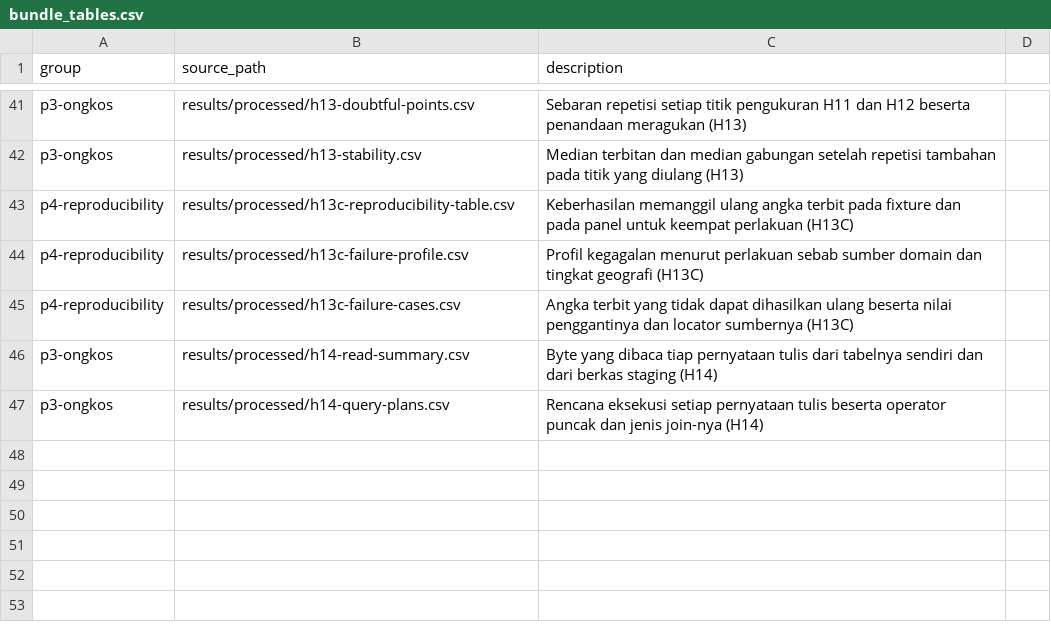
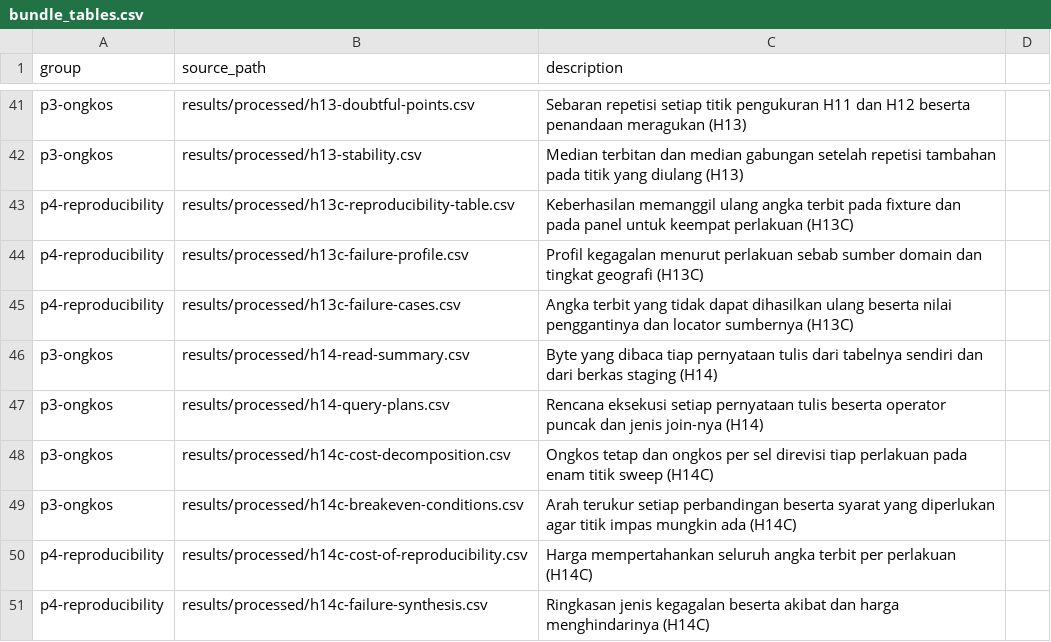
Before and after one commit to Data-Systems-and-Intelligent-Computing/DSIC-SDG, a CSV file: config/article/bundle_tables.csv, drawn as a sheet; only a part is shown, gaps mark what is left out; the diff names each change by its address in the sheet, - before the commit and + after, or states it on an @@ line.

```diff
--- a/config/article/bundle_tables.csv
+++ b/config/article/bundle_tables.csv
+row 48: p3-ongkos | results/processed/h14c-cost-decomposition.csv | Ongkos tetap dan ongkos per sel direvisi tiap perlakuan pada enam titik sweep (H14C)
+row 49: p3-ongkos | results/processed/h14c-breakeven-conditions.csv | Arah terukur setiap perbandingan beserta syarat yang diperlukan agar titik impas mungkin ada (H14C)
+row 50: p4-reproducibility | results/processed/h14c-cost-of-reproducibility.csv | Harga mempertahankan seluruh angka terbit per perlakuan (H14C)
+row 51: p4-reproducibility | results/processed/h14c-failure-synthesis.csv | Ringkasan jenis kegagalan beserta akibat dan harga menghindarinya (H14C)
```
Also changed, not shown: papers/vintage_reconciliation/data/angka-kunci.csv, 22 other files.
